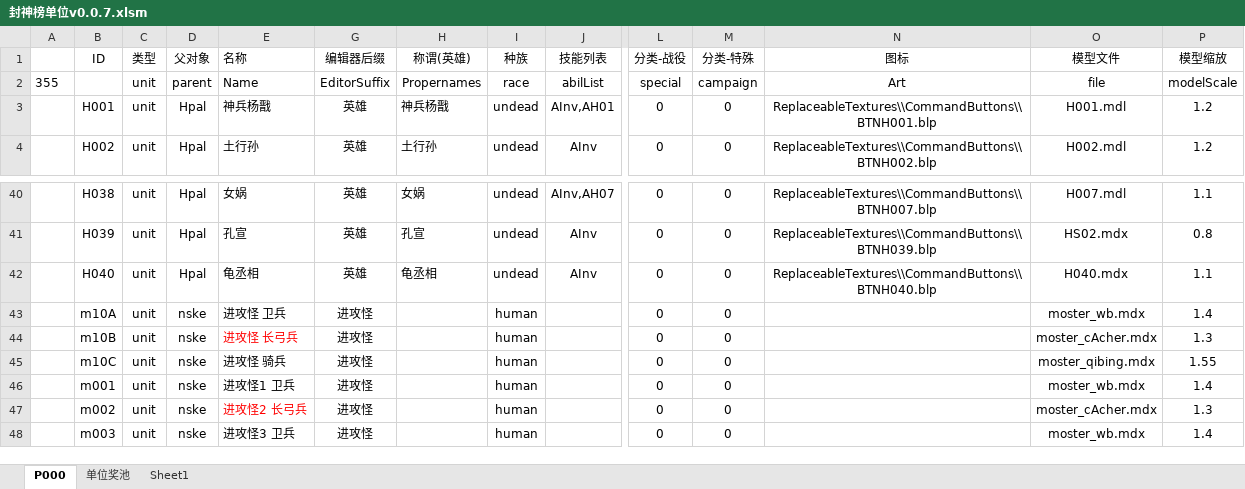
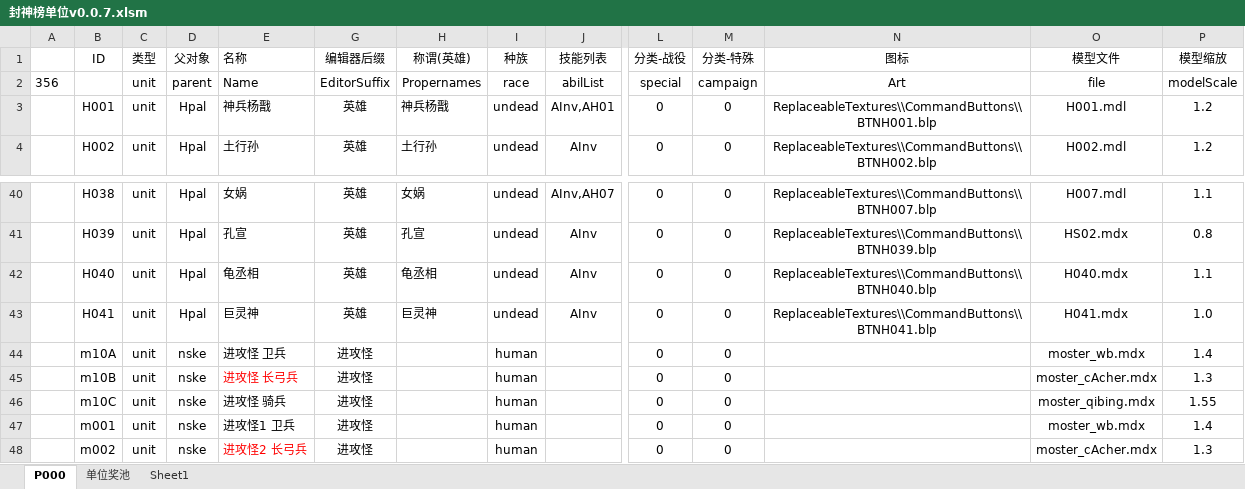
Before and after one commit to MageEgg/MageGame, an Excel workbook: 封神榜单位v0.0.7.xlsm, sheet P000, drawn as a sheet; only a part is shown, gaps mark what is left out; the shorter side is filled out with more unchanged rows; values as stored, in another font and other column widths than the file's, no borders; conditional formats not drawn; rows hold the shown columns only; the diff names each change by its address in the sheet, - before the commit and + after, or states it on an @@ line.

```diff
--- a/封神榜单位v0.0.7.xlsm (sheet P000)
+++ b/封神榜单位v0.0.7.xlsm (sheet P000)
-A2: 355
+A2: 356
+row 43:  | H041 | unit | Hpal | 巨灵神 | 英雄 | 巨灵神 | undead | AInv | 0 | 0 | ReplaceableTextures\\CommandButtons\\BTNH041.blp | H041.mdx | 1.0
```
Also changed, not shown: 23 other files.
